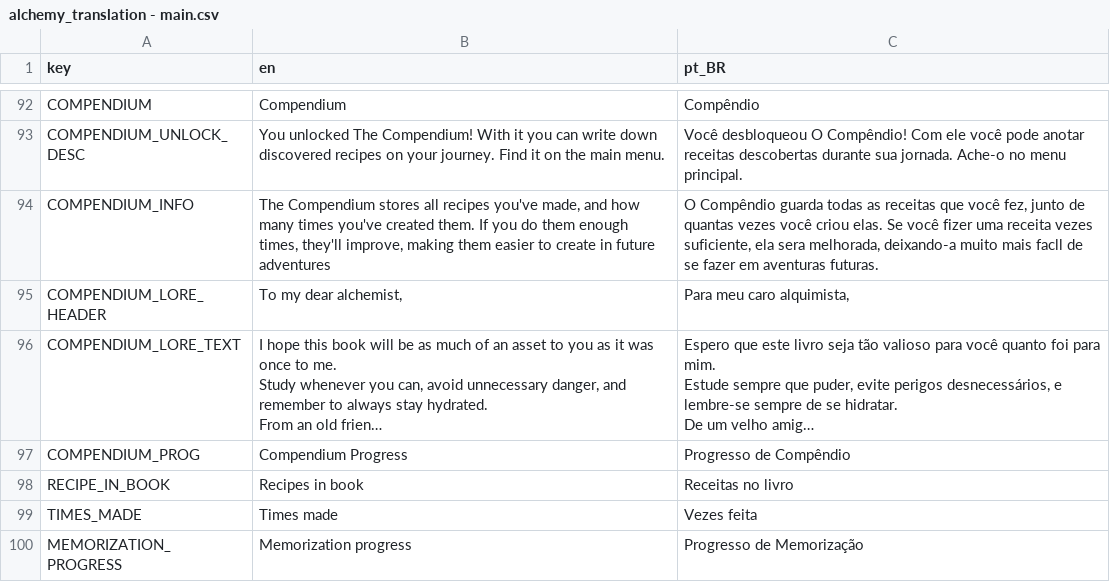
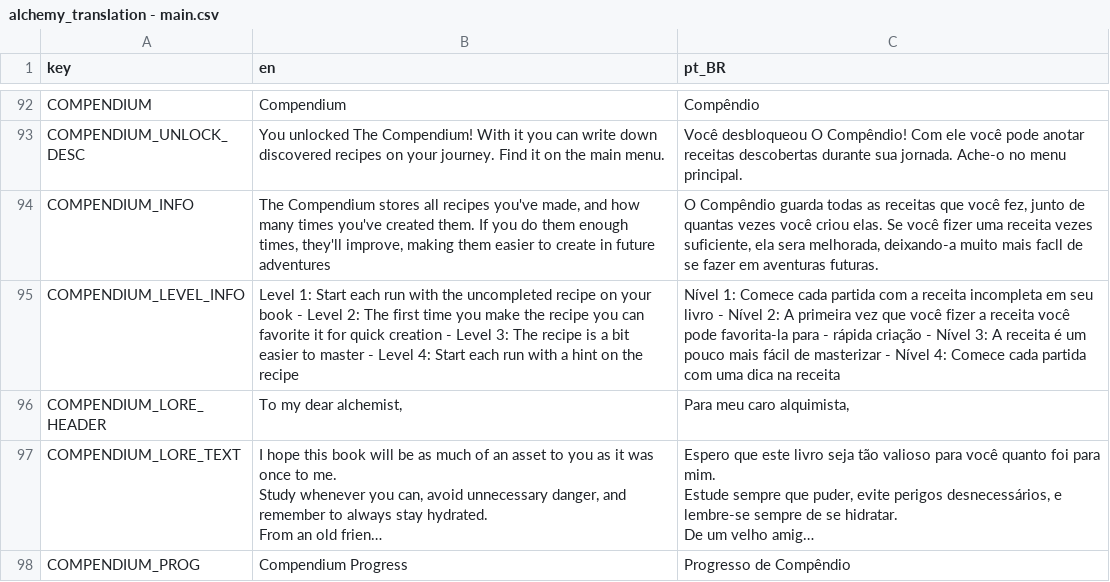
Before and after one commit to Space-Paca/alchemy-game, a CSV file: project/assets/translation/alchemy_translation - main.csv, drawn as a sheet; only a part is shown, gaps mark what is left out; the shorter side is filled out with more unchanged rows; long unchanged cells end in ….

Commit message:
Added tooltip for compendium tiers

```diff
--- a/project/assets/translation/alchemy_translation - main.csv
+++ b/project/assets/translation/alchemy_translation - main.csv
@@ -118,2 +118,3 @@ COMPENDIUM_UNLOCK_DESC,You unlocked The Compendium! With it you can write down d
 COMPENDIUM_INFO,"The Compendium stores all recipes you've made, and how many times you've created them. If you do them enough times, they'll improve, making them easier to create in future adventures","O Compêndio guarda todas as receitas que você fez, junto de quantas vezes você criou elas. Se você fizer uma receita vezes suficiente, ela sera melhorada, deixando-a muito mais facll de se fazer em aventuras futuras."
+COMPENDIUM_LEVEL_INFO,Level 1: Start each run with the uncompleted recipe on your book - Level 2: The first time you make the recipe you can favorite it for quick creation - Level 3: The recipe is a bit easier to master - Level 4: Start each run with a hint on the recipe,Nível 1: Comece cada partida com a receita incompleta em seu livro - Nível 2: A primeira vez que você fizer a receita você pode favorita-la para  - rápida criação - Nível 3: A receita é um pouco mais fácil de masterizar - Nível 4: Comece cada partida com uma dica na receita
 COMPENDIUM_LORE_HEADER,"To my dear alchemist,","Para meu caro alquimista,"
```
Also changed, not shown: 4 other files.
